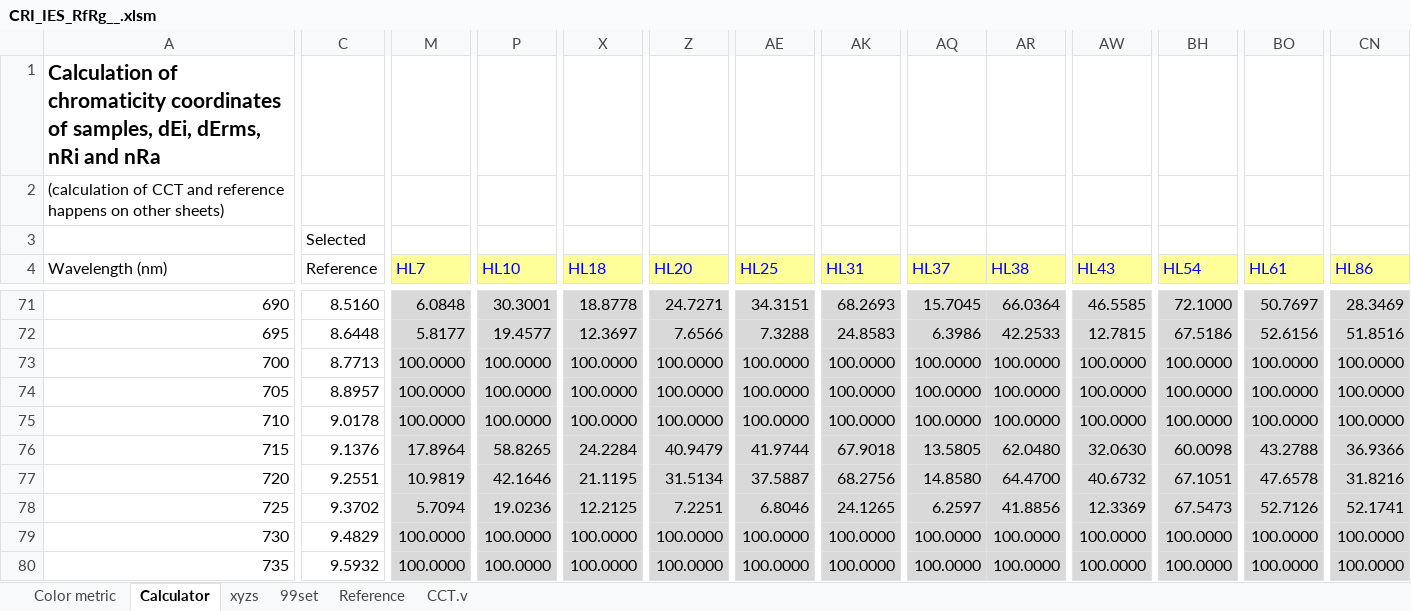
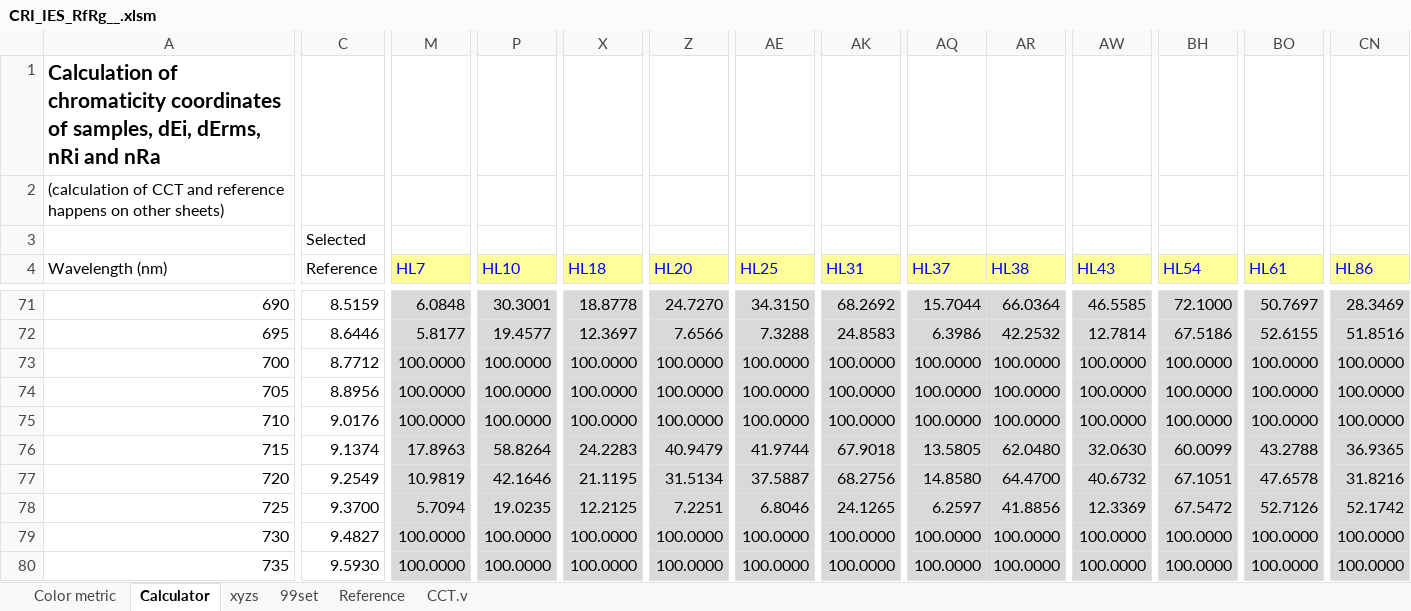
Before and after one commit to ksmet1977/CRI_IES_RfRg, an Excel workbook: CRI_IES_RfRg__.xlsm, sheet Calculator, drawn as a sheet; only a part is shown, gaps mark what is left out; values as stored, in another font and other column widths than the file's, no borders; the diff covers the shown part only; the diff names each change by its address in the sheet, - before the commit and + after, or states it on an @@ line.

Commit message:
update CRI_IES_RfRg calculators

```diff
--- a/CRI_IES_RfRg__.xlsm (sheet Calculator)
+++ b/CRI_IES_RfRg__.xlsm (sheet Calculator)
-C71 (Reference): 8.5160
+C71 (Reference): 8.5159
-Z71 (HL20): 24.7271
+Z71 (HL20): 24.7270
-AE71 (HL25): 34.3151
+AE71 (HL25): 34.3150
-AK71 (HL31): 68.2693
+AK71 (HL31): 68.2692
-AQ71 (HL37): 15.7045
+AQ71 (HL37): 15.7044
-C72 (Reference): 8.6448
+C72 (Reference): 8.6446
-AR72 (HL38): 42.2533
+AR72 (HL38): 42.2532
-AW72 (HL43): 12.7815
+AW72 (HL43): 12.7814
-BO72 (HL61): 52.6156
+BO72 (HL61): 52.6155
-C73 (Reference): 8.7713
+C73 (Reference): 8.7712
-C74 (Reference): 8.8957
+C74 (Reference): 8.8956
-C75 (Reference): 9.0178
+C75 (Reference): 9.0176
-C76 (Reference): 9.1376
+C76 (Reference): 9.1374
-M76 (HL7): 17.8964
+M76 (HL7): 17.8963
-P76 (HL10): 58.8265
+P76 (HL10): 58.8264
-X76 (HL18): 24.2284
+X76 (HL18): 24.2283
-BH76 (HL54): 60.0098
+BH76 (HL54): 60.0099
-CN76 (HL86): 36.9366
+CN76 (HL86): 36.9365
-C77 (Reference): 9.2551
+C77 (Reference): 9.2549
-C78 (Reference): 9.3702
+C78 (Reference): 9.3700
-P78 (HL10): 19.0236
+P78 (HL10): 19.0235
-BH78 (HL54): 67.5473
+BH78 (HL54): 67.5472
-CN78 (HL86): 52.1741
+CN78 (HL86): 52.1742
-C79 (Reference): 9.4829
+C79 (Reference): 9.4827
-C80 (Reference): 9.5932
+C80 (Reference): 9.5930
```
Also changed, not shown: 666 edited cells elsewhere in this sheet, sheet Reference, sheet xyzs, sheet Color metric, charts or pictures, CRI_IES_RfRg_.xlsm.
